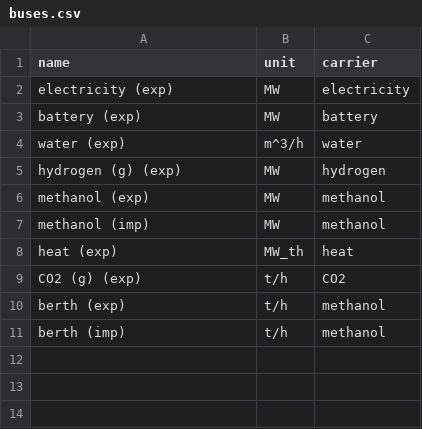
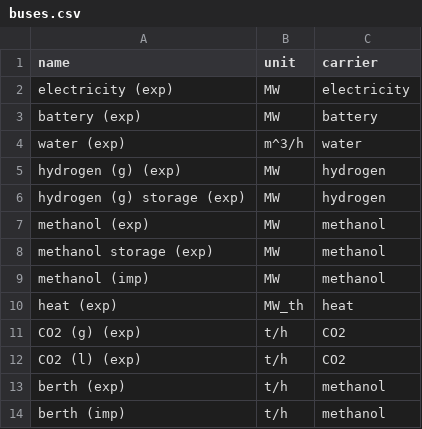
Before and after one commit to euronion/trace, a CSV file: escs/shipping-meoh/buses.csv, drawn as a sheet.

```diff
--- a/escs/shipping-meoh/buses.csv
+++ b/escs/shipping-meoh/buses.csv
@@ -5,3 +5,5 @@ water (exp),m^3/h,water
 hydrogen (g) (exp),MW,hydrogen
+hydrogen (g) storage (exp),MW,hydrogen
 methanol (exp),MW,methanol
+methanol storage (exp),MW,methanol
 methanol (imp),MW,methanol
@@ -9,2 +11,3 @@ heat (exp),MW_th,heat
 CO2 (g) (exp),t/h,CO2
+CO2 (l) (exp),t/h,CO2
 berth (exp),t/h,methanol
```
Also changed, not shown: data/efficiencies.csv, escs/shipping-meoh/links.csv, 1 other file.
